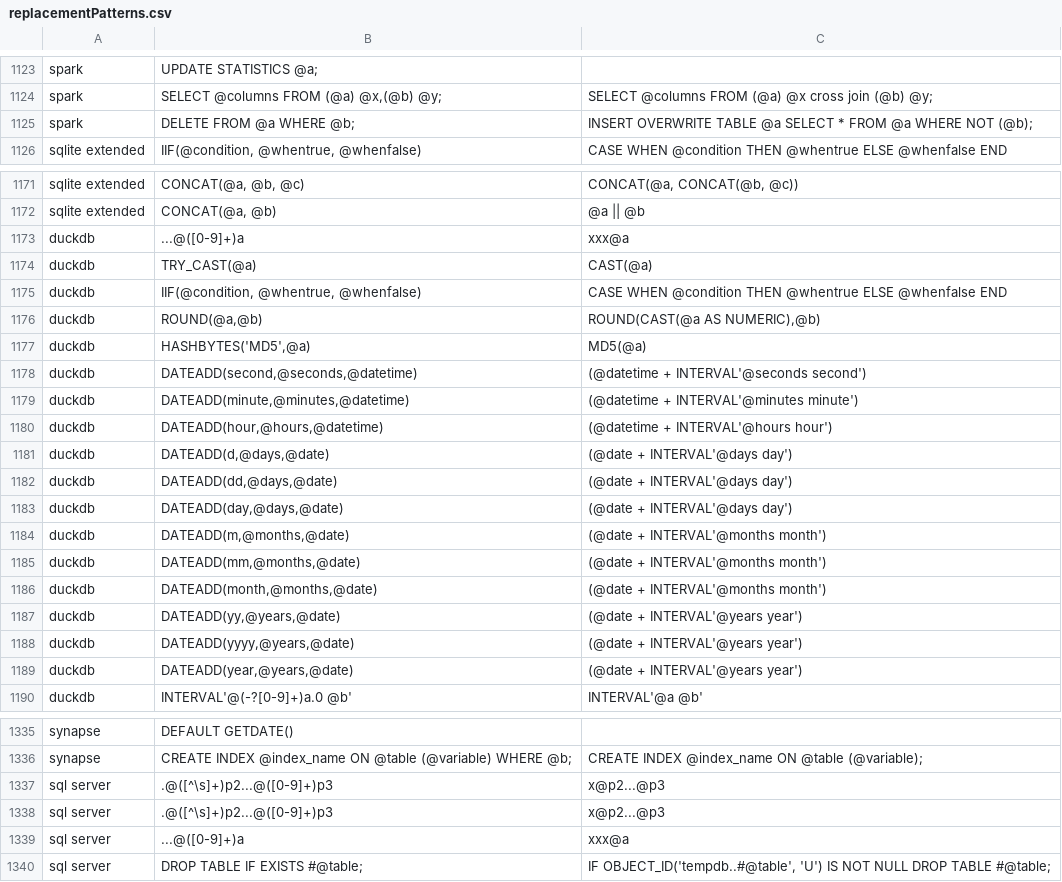
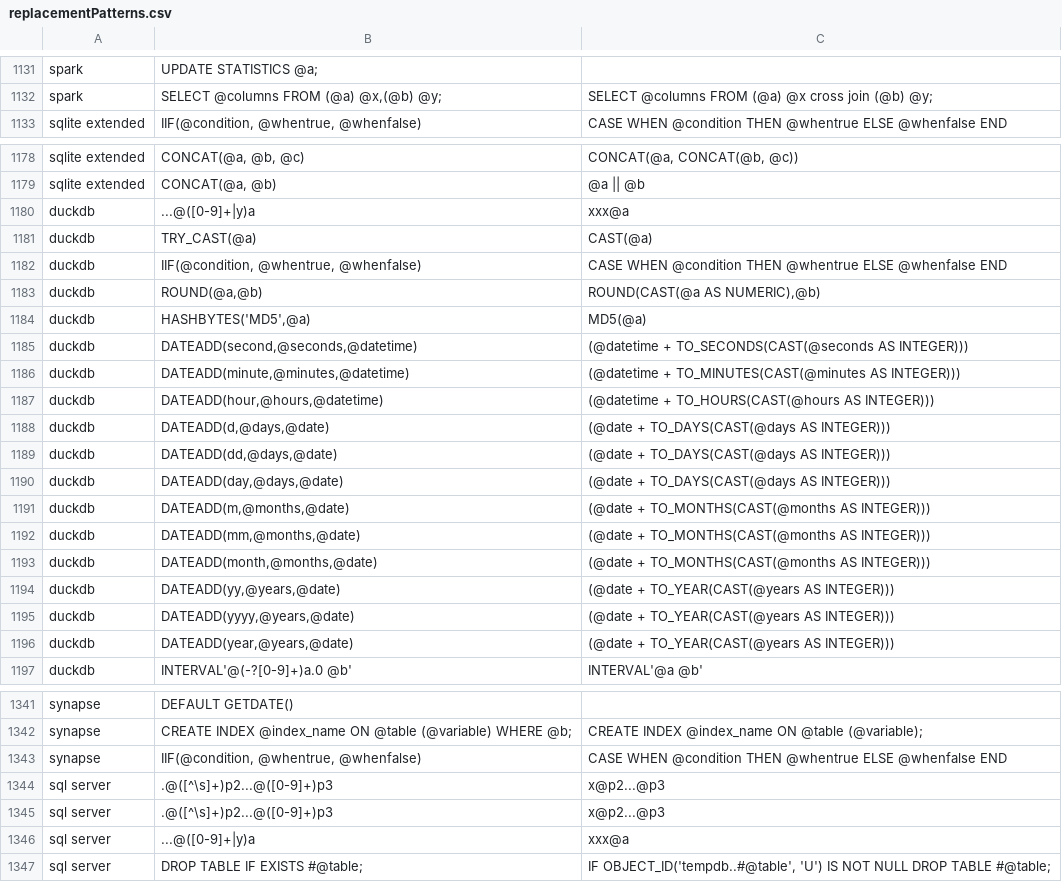
Before and after one commit to alp-os/alp-SqlRender, a CSV file: inst/csv/replacementPatterns.csv, drawn as a sheet; only a part is shown, gaps mark what is left out; the diff covers the shown part only.

```diff
--- a/inst/csv/replacementPatterns.csv
+++ b/inst/csv/replacementPatterns.csv
@@ -1124,3 +1132,2 @@ spark,UPDATE STATISTICS @a;,
 spark,"SELECT @columns FROM (@a) @x,(@b) @y;","SELECT @columns FROM (@a) @x cross join (@b) @y;"
-spark,DELETE FROM @a WHERE @b;,INSERT OVERWRITE TABLE @a SELECT * FROM @a WHERE NOT (@b);
 sqlite extended,"IIF(@condition, @whentrue, @whenfalse)","CASE WHEN @condition THEN @whentrue ELSE @whenfalse END"
@@ -1172,3 +1179,3 @@ sqlite extended,"CONCAT(@a, @b, @c)","CONCAT(@a, CONCAT(@b, @c))"
 sqlite extended,"CONCAT(@a, @b)","@a || @b"
-duckdb,...@([0-9]+)a,xxx@a
+duckdb,...@([0-9]+|y)a,xxx@a
 duckdb,TRY_CAST(@a),CAST(@a)
@@ -1177,14 +1184,14 @@ duckdb,"ROUND(@a,@b)","ROUND(CAST(@a AS NUMERIC),@b)"
 duckdb,"HASHBYTES('MD5',@a)","MD5(@a)"
-duckdb,"DATEADD(second,@seconds,@datetime)",(@datetime + INTERVAL'@seconds second')
-duckdb,"DATEADD(minute,@minutes,@datetime)",(@datetime + INTERVAL'@minutes minute')
-duckdb,"DATEADD(hour,@hours,@datetime)",(@datetime + INTERVAL'@hours hour')
-duckdb,"DATEADD(d,@days,@date)",(@date + INTERVAL'@days day')
-duckdb,"DATEADD(dd,@days,@date)",(@date + INTERVAL'@days day')
-duckdb,"DATEADD(day,@days,@date)",(@date + INTERVAL'@days day')
-duckdb,"DATEADD(m,@months,@date)",(@date + INTERVAL'@months month')
-duckdb,"DATEADD(mm,@months,@date)",(@date + INTERVAL'@months month')
-duckdb,"DATEADD(month,@months,@date)",(@date + INTERVAL'@months month')
-duckdb,"DATEADD(yy,@years,@date)",(@date + INTERVAL'@years year')
-duckdb,"DATEADD(yyyy,@years,@date)",(@date + INTERVAL'@years year')
-duckdb,"DATEADD(year,@years,@date)",(@date + INTERVAL'@years year')
+duckdb,"DATEADD(second,@seconds,@datetime)",(@datetime + TO_SECONDS(CAST(@seconds AS INTEGER)))
+duckdb,"DATEADD(minute,@minutes,@datetime)",(@datetime + TO_MINUTES(CAST(@minutes AS INTEGER)))
+duckdb,"DATEADD(hour,@hours,@datetime)",(@datetime + TO_HOURS(CAST(@hours AS INTEGER)))
+duckdb,"DATEADD(d,@days,@date)",(@date + TO_DAYS(CAST(@days AS INTEGER)))
+duckdb,"DATEADD(dd,@days,@date)",(@date + TO_DAYS(CAST(@days AS INTEGER)))
+duckdb,"DATEADD(day,@days,@date)",(@date + TO_DAYS(CAST(@days AS INTEGER)))
+duckdb,"DATEADD(m,@months,@date)",(@date + TO_MONTHS(CAST(@months AS INTEGER)))
+duckdb,"DATEADD(mm,@months,@date)",(@date + TO_MONTHS(CAST(@months AS INTEGER)))
+duckdb,"DATEADD(month,@months,@date)",(@date + TO_MONTHS(CAST(@months AS INTEGER)))
+duckdb,"DATEADD(yy,@years,@date)",(@date + TO_YEAR(CAST(@years AS INTEGER)))
+duckdb,"DATEADD(yyyy,@years,@date)",(@date + TO_YEAR(CAST(@years AS INTEGER)))
+duckdb,"DATEADD(year,@years,@date)",(@date + TO_YEAR(CAST(@years AS INTEGER)))
 duckdb,INTERVAL'@(-?[0-9]+)a.0 @b',INTERVAL'@a @b'
@@ -1336,5 +1342,6 @@ synapse,"DEFAULT GETDATE()",""
 synapse,CREATE INDEX @index_name ON @table (@variable) WHERE @b;,CREATE INDEX @index_name ON @table (@variable);
+synapse,"IIF(@condition, @whentrue, @whenfalse)","CASE WHEN @condition THEN @whentrue ELSE @whenfalse END"
 sql server,.@([^\s]+)p2...@([0-9]+)p3,x@p2...@p3
 sql server,.@([^\s]+)p2...@([0-9]+)p3,x@p2...@p3
-sql server,...@([0-9]+)a,xxx@a
+sql server,...@([0-9]+|y)a,xxx@a
 sql server,DROP TABLE IF EXISTS #@table;,"IF OBJECT_ID('tempdb..#@table', 'U') IS NOT NULL DROP TABLE #@table;"
```
Also changed, not shown: 12 added rows, 5 removed rows and 13 edited cells elsewhere in this file, 49 other files.
